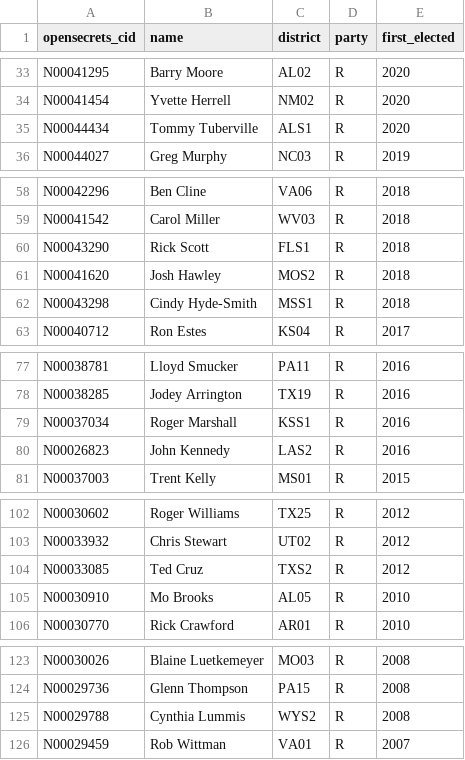
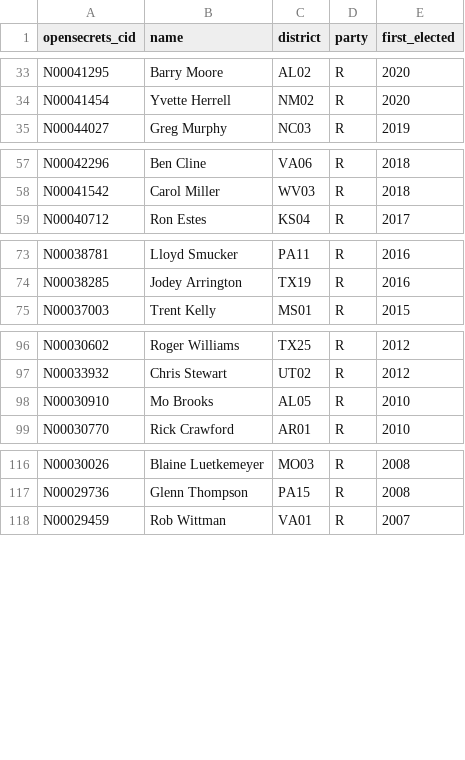
Before and after one commit to seditioncaucus/dataset, a TSV file: data/tsv/house.tsv, drawn as a sheet; only a part is shown, gaps mark what is left out; the diff names each change by its address in the sheet, - before the commit and + after, or states it on an @@ line.

Commit message:
remove senators from house dataset

```diff
--- a/data/tsv/house.tsv
+++ b/data/tsv/house.tsv
-row 35: N00044434 | Tommy Tuberville | ALS1 | R | 2020
-row 60: N00043290 | Rick Scott | FLS1 | R | 2018
-row 61: N00041620 | Josh Hawley | MOS2 | R | 2018
-row 62: N00043298 | Cindy Hyde-Smith | MSS1 | R | 2018
-row 79: N00037034 | Roger Marshall | KSS1 | R | 2016
-row 80: N00026823 | John Kennedy | LAS2 | R | 2016
-row 104: N00033085 | Ted Cruz | TXS2 | R | 2012
-row 125: N00029788 | Cynthia Lummis | WYS2 | R | 2008
```
Also changed, not shown: 1 other file.
